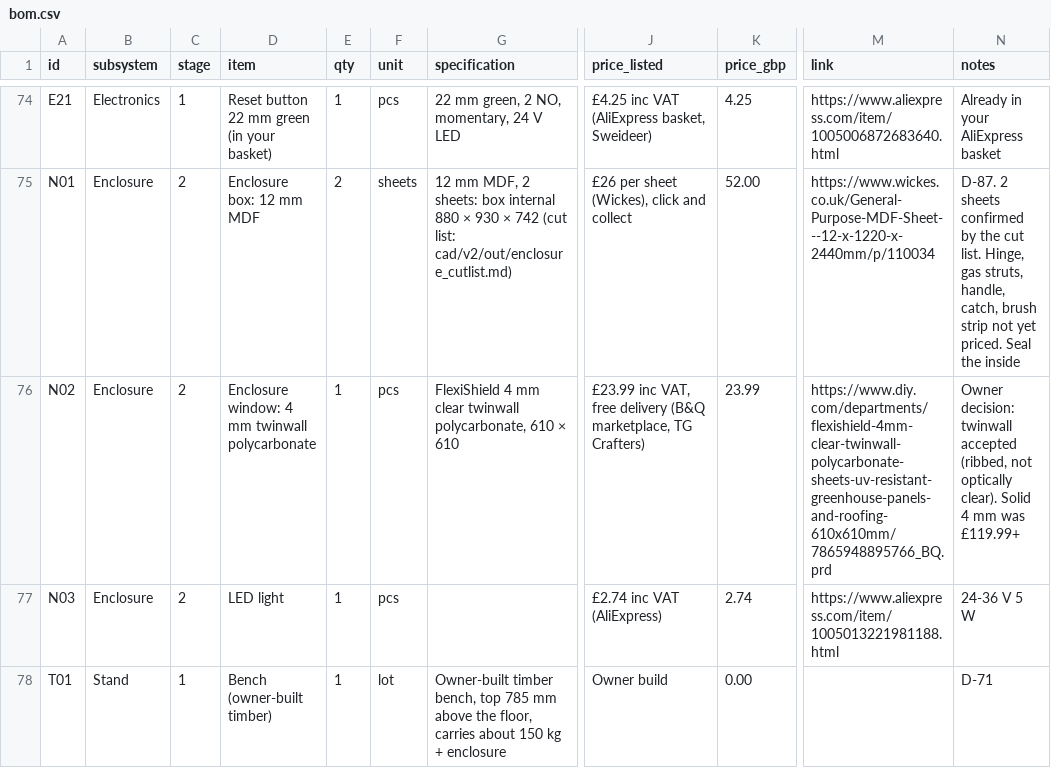
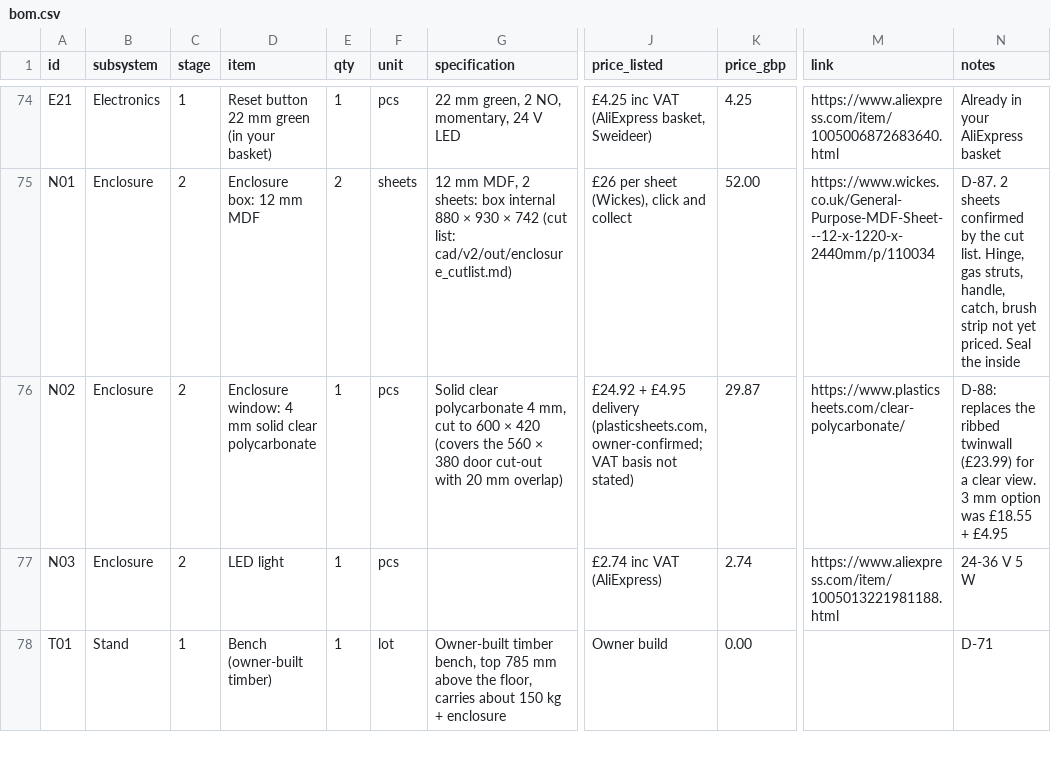
Before and after one commit to yousef-chitani/Type_0_CNC, a CSV file: docs/bom.csv, drawn as a sheet; only a part is shown, gaps mark what is left out; the diff names each change by its address in the sheet, - before the commit and + after, or states it on an @@ line.

```diff
--- a/docs/bom.csv
+++ b/docs/bom.csv
-D76 (item): …4 mm twinwall polycarbonate
+D76 (item): …4 mm solid clear polycarbonate
-G76 (specification): FlexiShield 4 mm clear twinwall polycarbonate, 610 × 610
+G76 (specification): Solid clear polycarbonate 4 mm, cut to 600 × 420 (covers the 560 × 380 door cut-out with 20 mm overlap)
-J76 (price_listed): £23.99 inc VAT, free delivery (B&Q marketplace, TG Crafters)
+J76 (price_listed): £24.92 + £4.95 delivery (plasticsheets.com, owner-confirmed; VAT basis not stated)
-K76 (price_gbp): 23.99
+K76 (price_gbp): 29.87
-M76 (link): https://www.diy.com/departments/flexishield-4mm-clear-twinwall-polycarbonate-sheets-uv-resistant-greenhouse-panels-and-roofing-610x610mm/7865948895766_BQ.prd
+M76 (link): https://www.plasticsheets.com/clear-polycarbonate/
-N76 (notes): Owner decision: twinwall accepted (ribbed, not optically clear). Solid 4 mm was £119.99+
+N76 (notes): D-88: replaces the ribbed twinwall (£23.99) for a clear view. 3 mm option was £18.55 + £4.95
```
Also changed, not shown: 5 other files.
